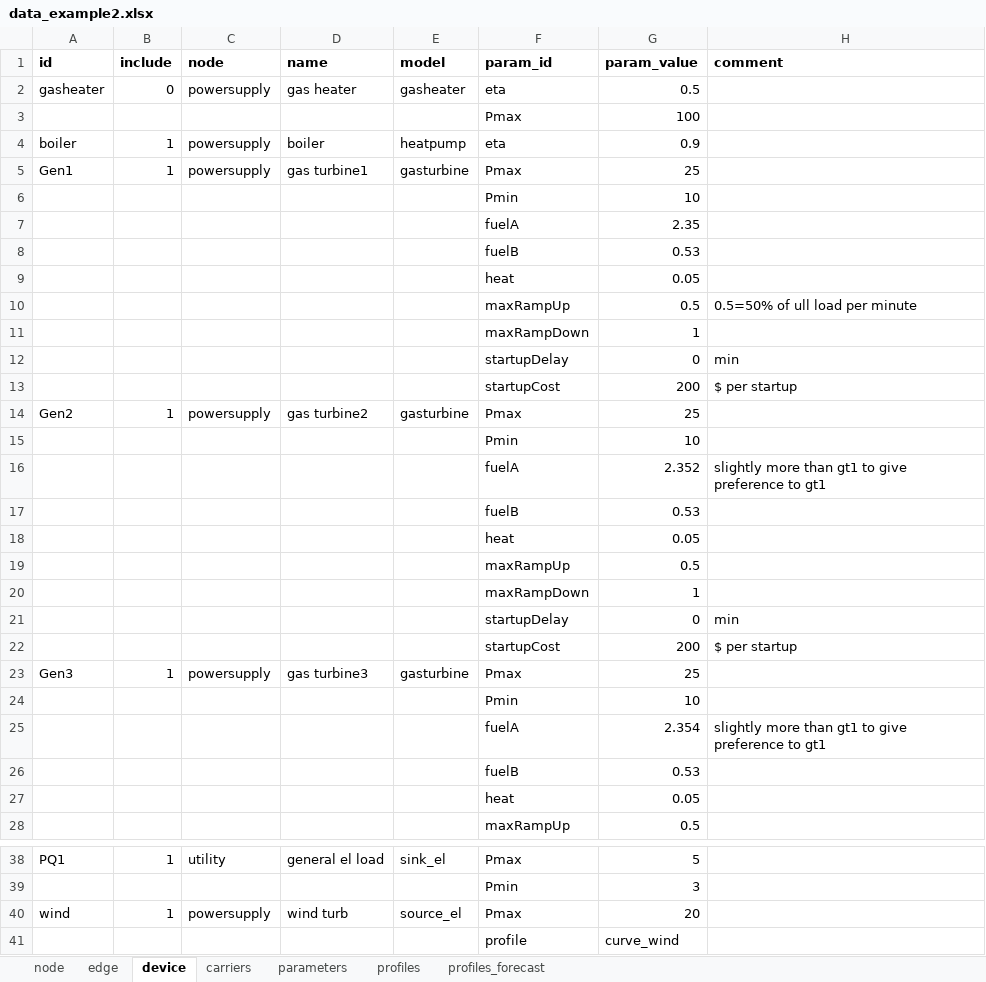
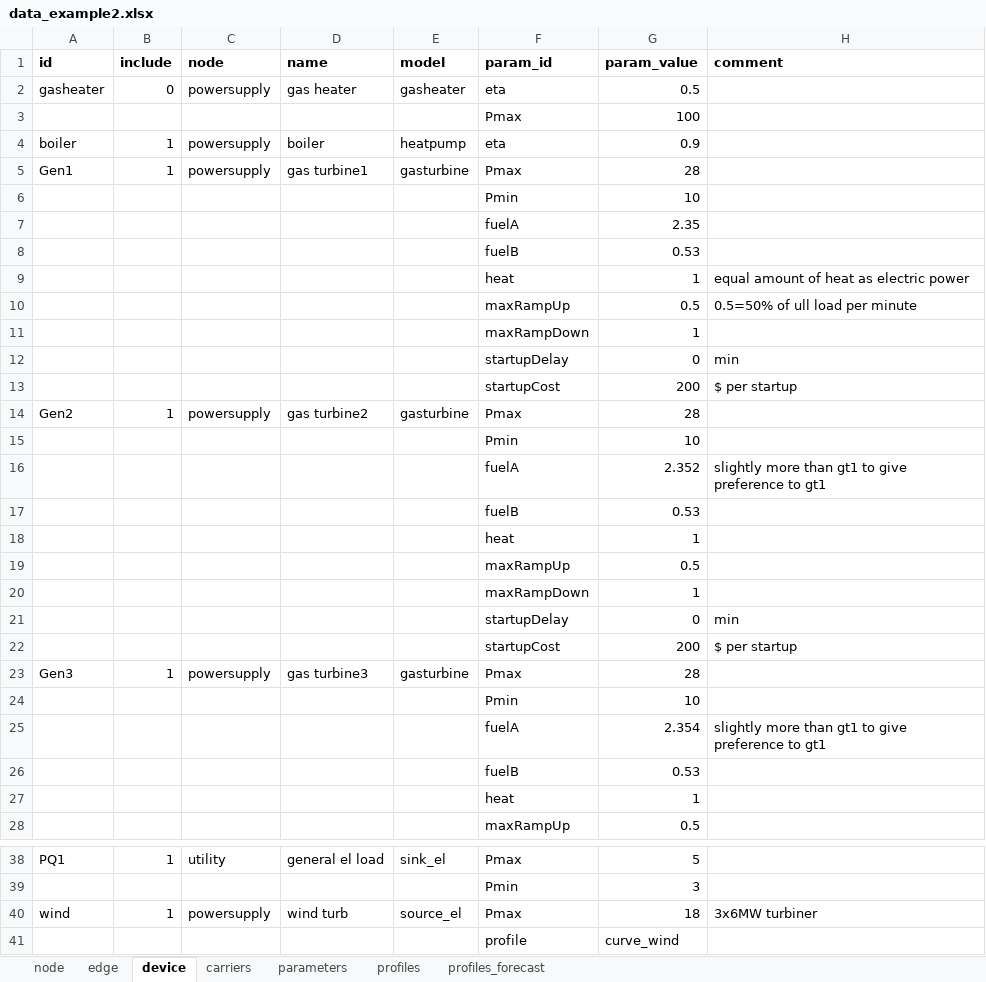
Before and after one commit to oogeso/oogeso, an Excel workbook: examples/data_example2.xlsx, sheet device, drawn as a sheet; only a part is shown, gaps mark what is left out; values as stored, in another font and other column widths than the file's, no borders; removed rows and columns are numbered as before the commit, all else as after; the diff names each change by its address in the sheet, - before the commit and + after, or states it on an @@ line.

Commit message:
updated example

```diff
--- a/examples/data_example2.xlsx (sheet device)
+++ b/examples/data_example2.xlsx (sheet device)
-G5 (param_value): 25
+G5 (param_value): 28
-row 9:  |  |  |  |  | heat | 0.05
+row 9:  |  |  |  |  | heat | 1 | equal amount of heat as electric power
-G14 (param_value): 25
+G14 (param_value): 28
-G18 (param_value): 0.05
+G18 (param_value): 1
-G23 (param_value): 25
+G23 (param_value): 28
-G27 (param_value): 0.05
+G27 (param_value): 1
-G40 (param_value): 20
+G40 (param_value): 18
-H40 (comment): (empty)
+H40 (comment): 3x6MW turbiner
```
Also changed, not shown: sheet edge, 2 other files.
